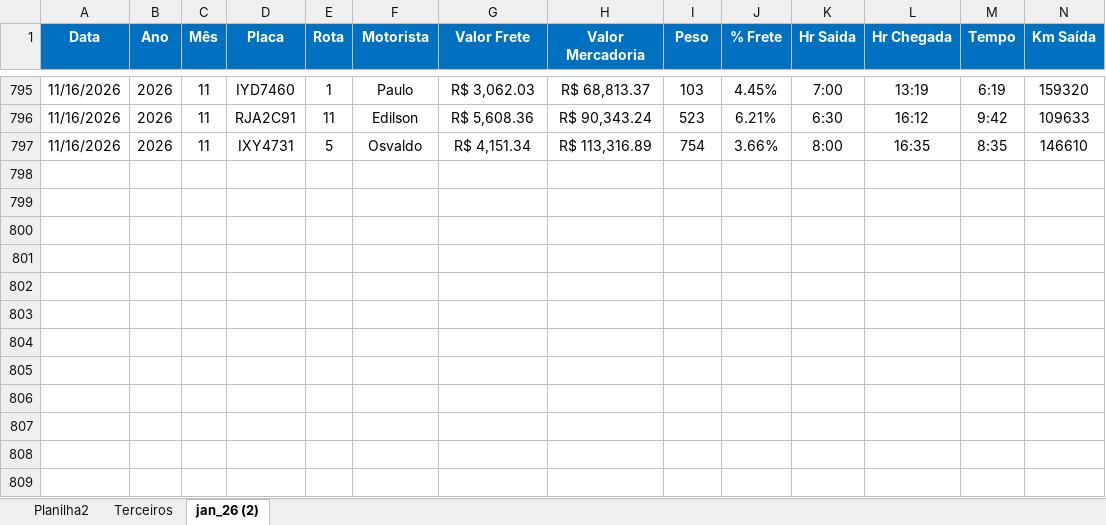
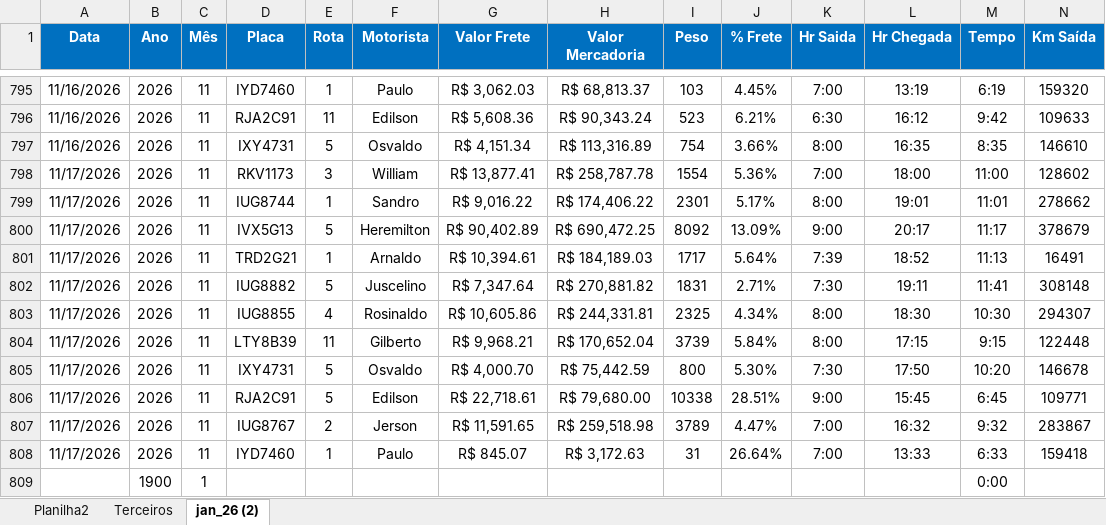
Before and after one commit to Manoel-Diger/saida_veiculo_bel, an Excel workbook: Saida_BEL.xlsx, sheet jan_26 (2), drawn as a sheet; only a part is shown, gaps mark what is left out; values as stored, in another font and other column widths than the file's, no borders; conditional formats and table styles not drawn; rows hold the shown columns only; the diff names each change by its address in the sheet, - before the commit and + after, or states it on an @@ line.

```diff
--- a/Saida_BEL.xlsx (sheet jan_26 (2))
+++ b/Saida_BEL.xlsx (sheet jan_26 (2))
+row 798: 11/17/2026 | 2026 | 11 | RKV1173 | 3 | William | R$ 13,877.41 | R$ 258,787.78 | 1554 | 5.36% | 7:00 | 18:00 | 11:00 | 128602
+row 799: 11/17/2026 | 2026 | 11 | IUG8744 | 1 | Sandro | R$ 9,016.22 | R$ 174,406.22 | 2301 | 5.17% | 8:00 | 19:01 | 11:01 | 278662
+row 800: 11/17/2026 | 2026 | 11 | IVX5G13 | 5 | Heremilton | R$ 90,402.89 | R$ 690,472.25 | 8092 | 13.09% | 9:00 | 20:17 | 11:17 | 378679
+row 801: 11/17/2026 | 2026 | 11 | TRD2G21 | 1 | Arnaldo | R$ 10,394.61 | R$ 184,189.03 | 1717 | 5.64% | 7:39 | 18:52 | 11:13 | 16491
+row 802: 11/17/2026 | 2026 | 11 | IUG8882 | 5 | Juscelino | R$ 7,347.64 | R$ 270,881.82 | 1831 | 2.71% | 7:30 | 19:11 | 11:41 | 308148
+row 803: 11/17/2026 | 2026 | 11 | IUG8855 | 4 | Rosinaldo | R$ 10,605.86 | R$ 244,331.81 | 2325 | 4.34% | 8:00 | 18:30 | 10:30 | 294307
+row 804: 11/17/2026 | 2026 | 11 | LTY8B39 | 11 | Gilberto | R$ 9,968.21 | R$ 170,652.04 | 3739 | 5.84% | 8:00 | 17:15 | 9:15 | 122448
+row 805: 11/17/2026 | 2026 | 11 | IXY4731 | 5 | Osvaldo | R$ 4,000.70 | R$ 75,442.59 | 800 | 5.30% | 7:30 | 17:50 | 10:20 | 146678
+row 806: 11/17/2026 | 2026 | 11 | RJA2C91 | 5 | Edilson | R$ 22,718.61 | R$ 79,680.00 | 10338 | 28.51% | 9:00 | 15:45 | 6:45 | 109771
+row 807: 11/17/2026 | 2026 | 11 | IUG8767 | 2 | Jerson | R$ 11,591.65 | R$ 259,518.98 | 3789 | 4.47% | 7:00 | 16:32 | 9:32 | 283867
+row 808: 11/17/2026 | 2026 | 11 | IYD7460 | 1 | Paulo | R$ 845.07 | R$ 3,172.63 | 31 | 26.64% | 7:00 | 13:33 | 6:33 | 159418
+row 809:  | 1900 | 1 |  |  |  |  |  |  |  |  |  | 0:00
```
Also changed, not shown: sheet Terceiros, 1 other file.
